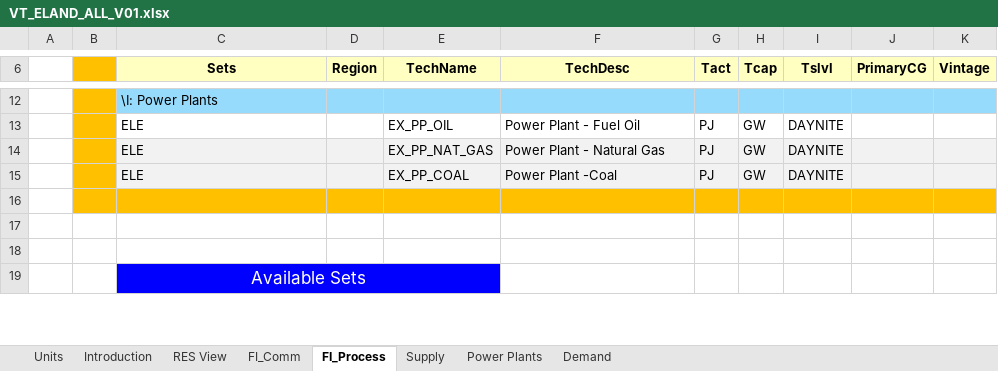
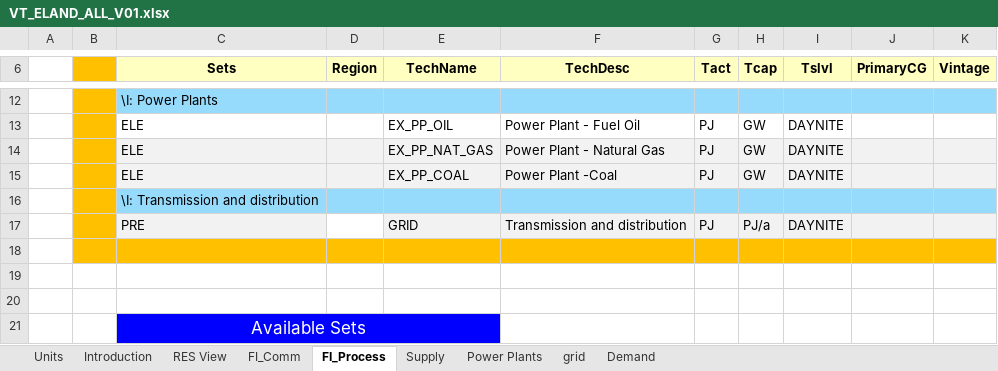
Before and after one commit to topozuz/AGH_ZT, an Excel workbook: VT_ELAND_ALL_V01.xlsx, sheet FI_Process, drawn as a sheet; only a part is shown, gaps mark what is left out; values as stored, in another font and other column widths than the file's, no borders; the diff names each change by its address in the sheet, - before the commit and + after, or states it on an @@ line.

```diff
--- a/VT_ELAND_ALL_V01.xlsx (sheet FI_Process)
+++ b/VT_ELAND_ALL_V01.xlsx (sheet FI_Process)
+sheet tab: grid
+row 16:  |  | \I: Transmission and distribution
+row 17:  |  | PRE |  | GRID | Transmission and distribution | PJ | PJ/a | DAYNITE
```
Also changed, not shown: sheet Demand, sheet FI_Comm, sheet Power Plants, charts or pictures.
